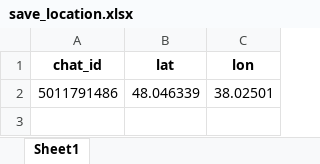
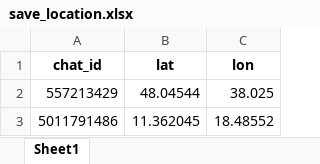
Before and after one commit to zZDraculaZz/Sinoptik, an Excel workbook: base/save_location.xlsx, sheet Sheet1, drawn as a sheet; values as stored, in another font and other column widths than the file's, no borders; addresses are those after the commit; the diff names each change by its address in the sheet, - before the commit and + after, or states it on an @@ line.

```diff
--- a/base/save_location.xlsx (sheet Sheet1)
+++ b/base/save_location.xlsx (sheet Sheet1)
+row 2: 557213429 | 48.04544 | 38.025
-B3 (lat): 48.046339
+B3 (lat): 11.362045
-C3 (lon): 38.02501
+C3 (lon): 18.48552
```
Also changed, not shown: 6 other files.
